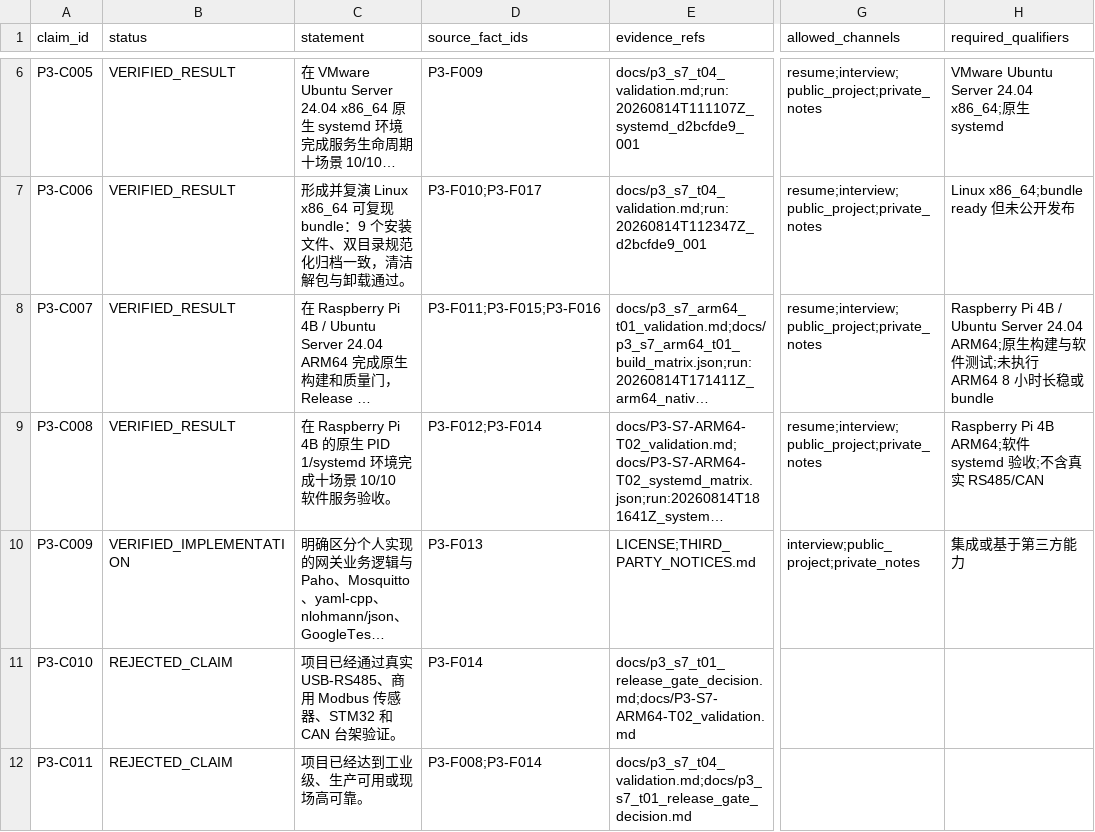
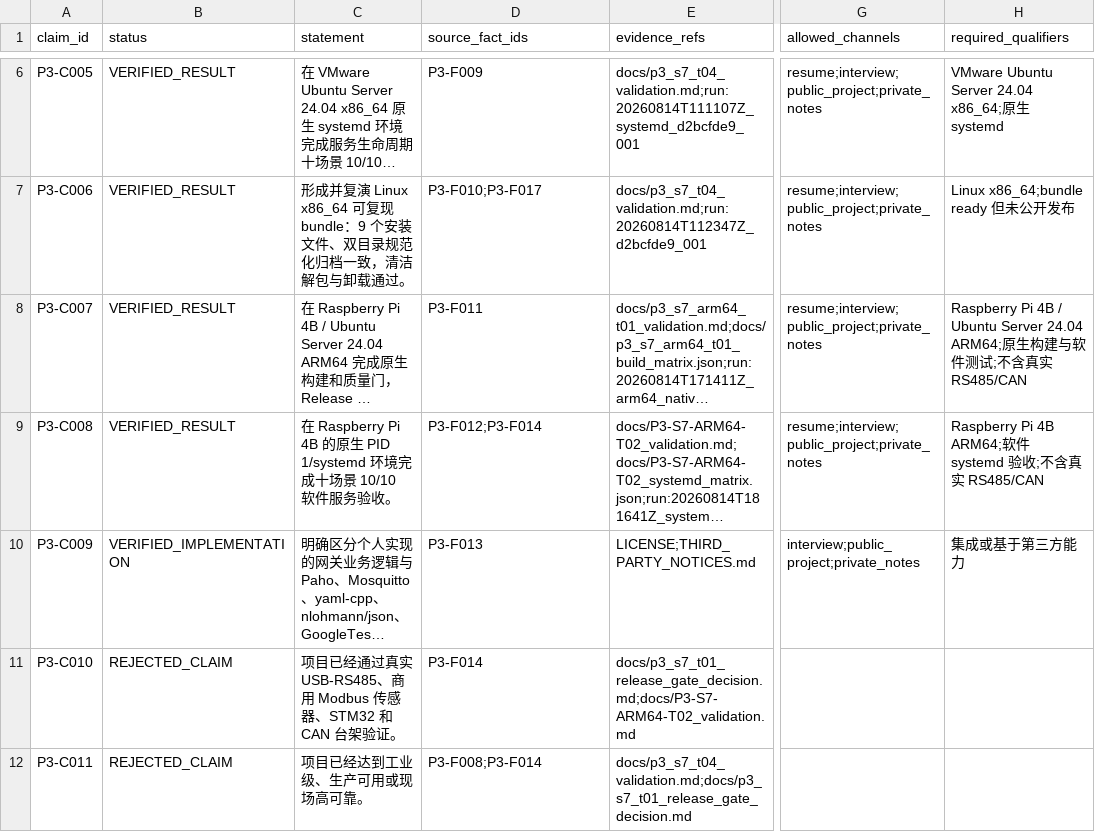
Before and after one commit to fengchechecheche/Industrial-IOT-Gateway, a CSV file: docs/p3_s7_t05_claim_source_map.csv, drawn as a sheet; only a part is shown, gaps mark what is left out; long unchanged cells end in …; the diff covers the shown part only; the diff names each change by its address in the sheet, - before the commit and + after, or states it on an @@ line.

```diff
--- a/docs/p3_s7_t05_claim_source_map.csv
+++ b/docs/p3_s7_t05_claim_source_map.csv
-D8 (source_fact_ids): P3-F011;P3-F015;P3-F016
+D8 (source_fact_ids): P3-F011
-H8 (required_qualifiers): …试;未执行 ARM64 8 小时长稳或 bundle
+H8 (required_qualifiers): …试;不含真实 RS485/CAN
```
Also changed, not shown: 2 added rows and 3 edited cells elsewhere in this file, 4 other files.
